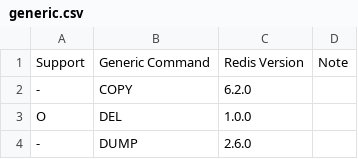
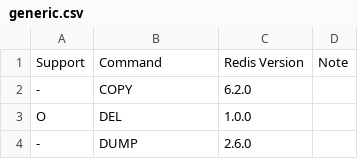
Before and after one commit to cybergarage/puzzledb-go, a CSV file: doc/redis/generic.csv, drawn as a sheet; only a part is shown.

```diff
--- a/doc/redis/generic.csv
+++ b/doc/redis/generic.csv
@@ -1,2 +1,2 @@
-Support,Generic Command,Redis Version,Note
+Support,Command,Redis Version,Note
 -,COPY,6.2.0,
```
Also changed, not shown: doc/model/all.csv, doc/redis/hash.csv, 10 other files.
